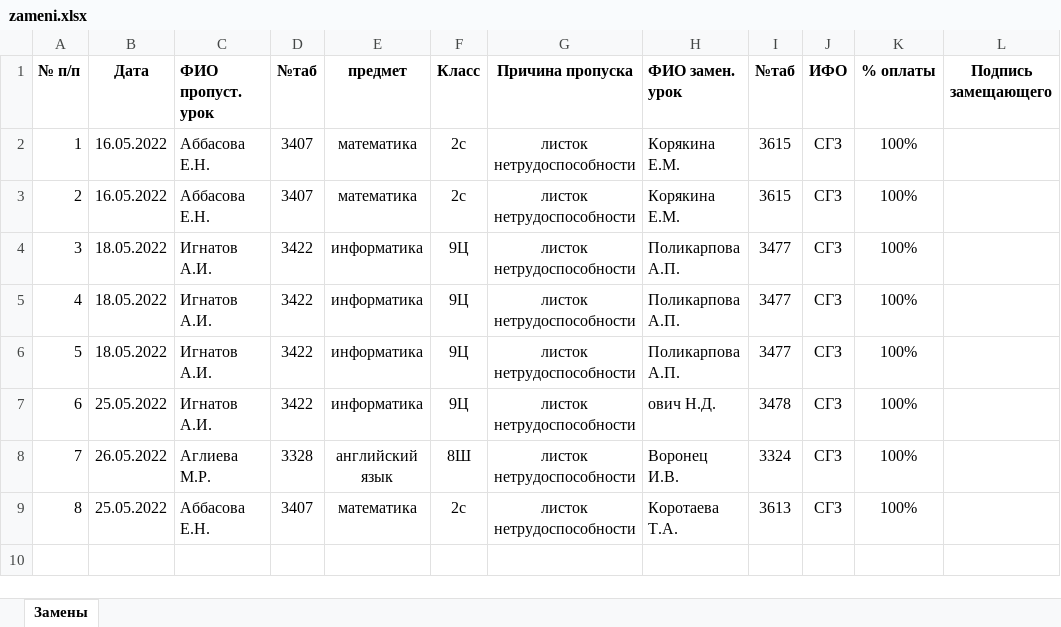
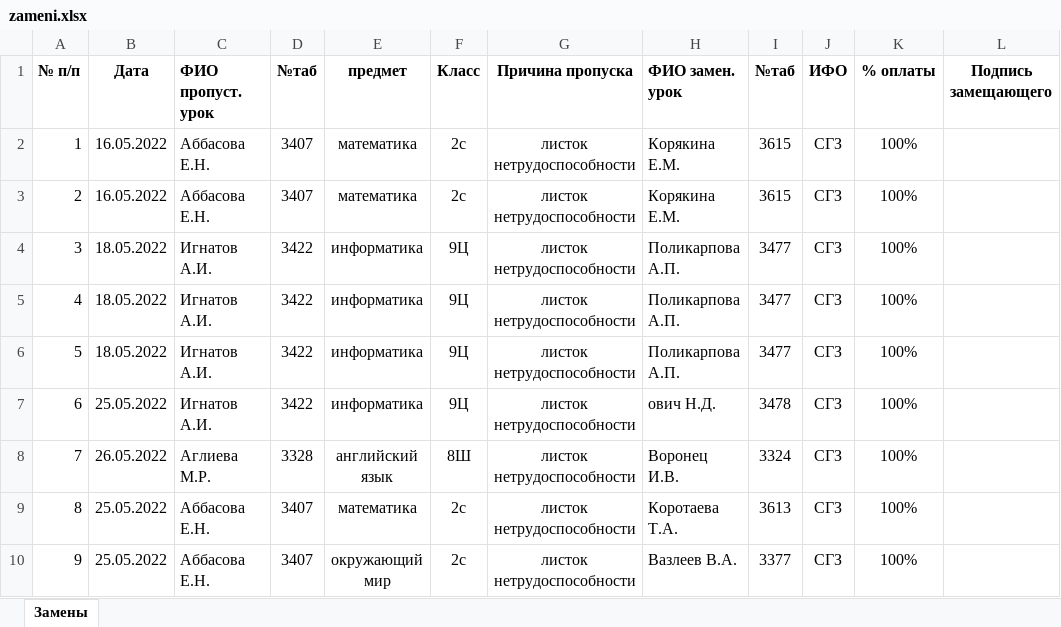
Before and after one commit to ignatov-ai/zameni, an Excel workbook: zameni.xlsx, sheet Замены, drawn as a sheet; values as stored, in another font and other column widths than the file's, no borders; the diff names each change by its address in the sheet, - before the commit and + after, or states it on an @@ line.

```diff
--- a/zameni.xlsx (sheet Замены)
+++ b/zameni.xlsx (sheet Замены)
+row 10: 9 | 25.05.2022 | Аббасова Е.Н. | 3407 | окружающий мир | 2с | листок нетрудоспособности | Вазлеев В.А. | 3377 | СГЗ | 100%
```
Also changed, not shown: test.xlsx, 29 other files.
